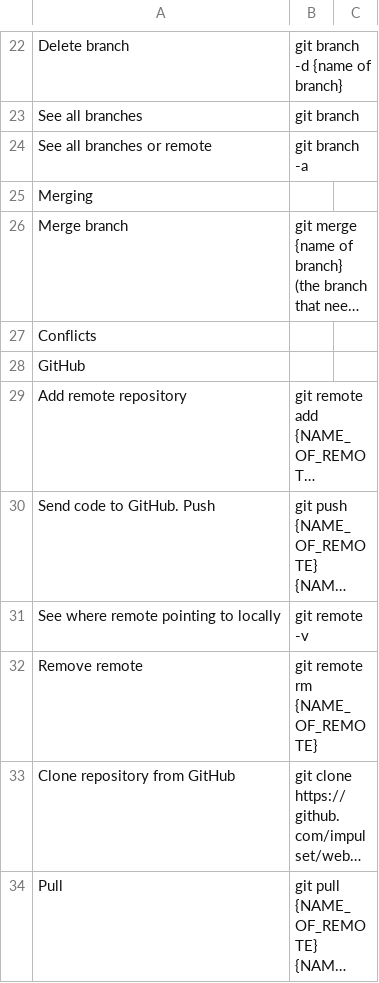
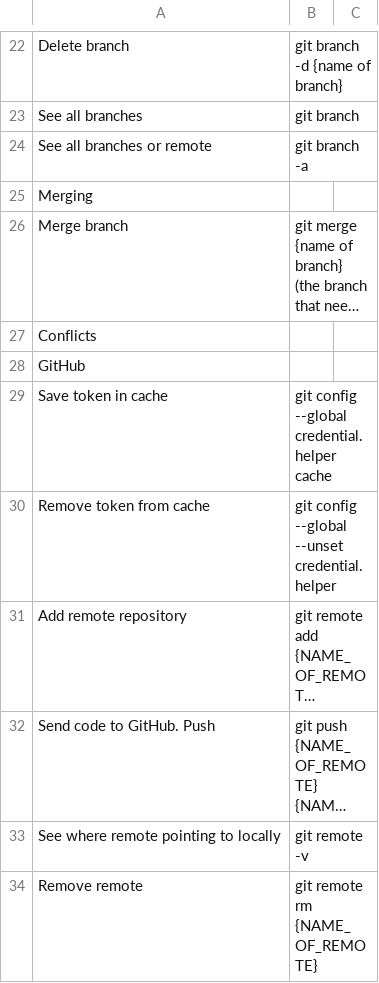
Before and after one commit to impulset/git_tutorial, a CSV file: git_tutorial.csv, drawn as a sheet; only a part is shown, gaps mark what is left out; the shorter side is filled out with more unchanged rows; long unchanged cells end in …; the diff names each change by its address in the sheet, - before the commit and + after, or states it on an @@ line.

Commit message:
Update git_tutorial.csv

```diff
--- a/git_tutorial.csv
+++ b/git_tutorial.csv
+row 29: Save token in cache | git config --global credential.helper cache
+row 30: Remove token from cache | git config --global --unset credential.helper
```
